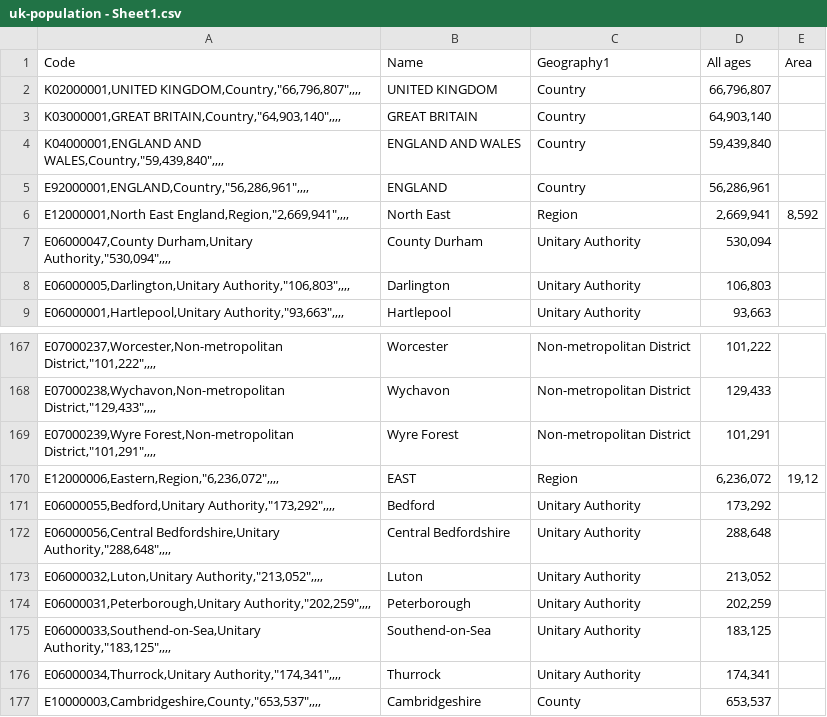
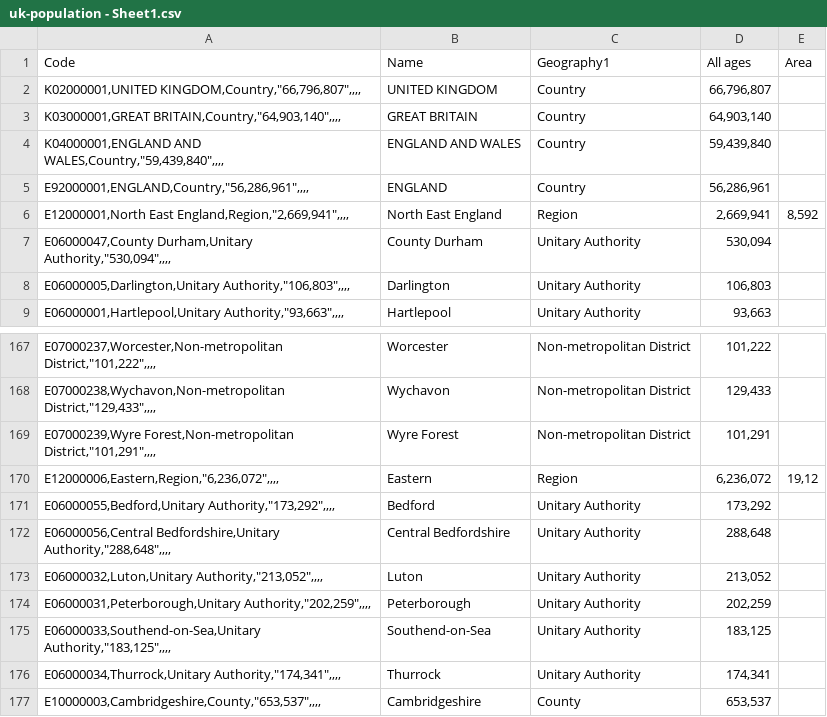
Before and after one commit to lazyTurtle21/country-codes, a CSV file: uk-population - Sheet1.csv, drawn as a sheet; only a part is shown, gaps mark what is left out.

Commit message:
Update uk-population - Sheet1.csv

```diff
--- a/uk-population - Sheet1.csv
+++ b/uk-population - Sheet1.csv
@@ -5,3 +5,3 @@ Code,Name,Geography1,All ages,Area
 "E92000001,ENGLAND,Country,""56,286,961"",,,,",ENGLAND,Country,"56,286,961",
-"E12000001,North East England,Region,""2,669,941"",,,,",North East,Region,"2,669,941","8,592"
+"E12000001,North East England,Region,""2,669,941"",,,,",North East England,Region,"2,669,941","8,592"
 "E06000047,County Durham,Unitary Authority,""530,094"",,,,",County Durham,Unitary Authority,"530,094",
@@ -169,3 +169,3 @@ Code,Name,Geography1,All ages,Area
 "E07000239,Wyre Forest,Non-metropolitan District,""101,291"",,,,",Wyre Forest,Non-metropolitan District,"101,291",
-"E12000006,Eastern,Region,""6,236,072"",,,,",EAST,Region,"6,236,072","19,12"
+"E12000006,Eastern,Region,""6,236,072"",,,,",Eastern,Region,"6,236,072","19,12"
 "E06000055,Bedford,Unitary Authority,""173,292"",,,,",Bedford,Unitary Authority,"173,292",
```
